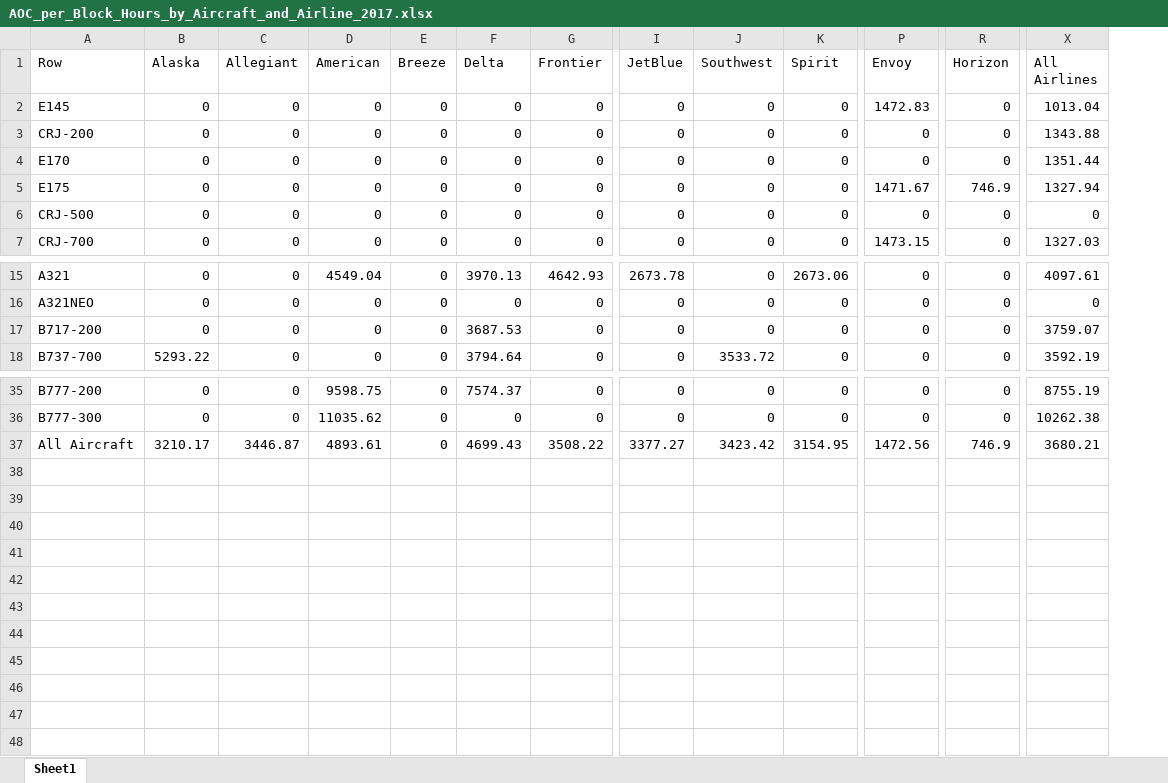
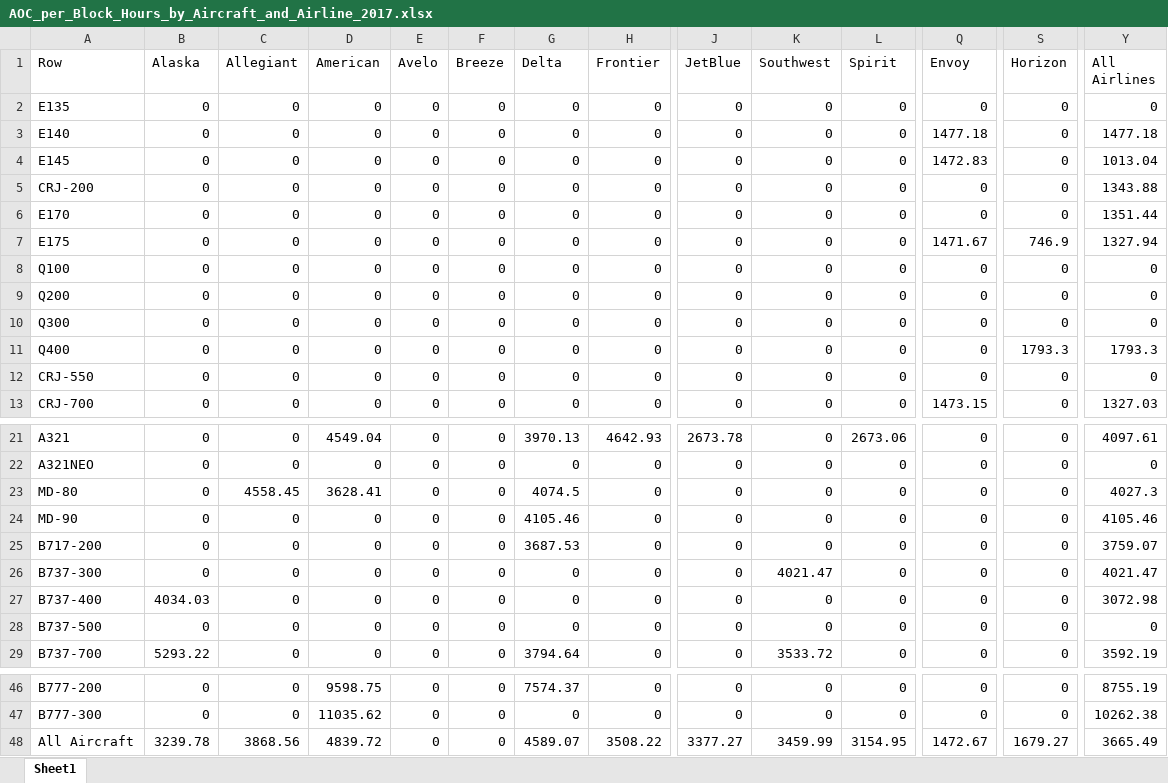
Before and after one commit to andyeske/Airline-Data-Analysis-Tools, an Excel workbook: Output Data Tables/APAT Outputs/Aircraft Operating Costs Tables/2017/AOC_per_Block_Hours_by_Aircraft_and_Airline_2017.xlsx, sheet Sheet1, drawn as a sheet; only a part is shown, gaps mark what is left out; values as stored, in another font and other column widths than the file's, no borders; addresses are those after the commit; rows hold the shown columns only; the diff names each change by its address in the sheet, - before the commit and + after, or states it on an @@ line.

```diff
--- a/Output Data Tables/APAT Outputs/Aircraft Operating Costs Tables/2017/AOC_per_Block_Hours_by_Aircraft_and_Airline_2017.xlsx (sheet Sheet1)
+++ b/Output Data Tables/APAT Outputs/Aircraft Operating Costs Tables/2017/AOC_per_Block_Hours_by_Aircraft_and_Airline_2017.xlsx (sheet Sheet1)
+column E (Avelo), rows 4-7: all 0; rows 12-13: 0 | 0; rows 21-22: 0 | 0; row 25: 0; row 29: 0; rows 46-48: all 0
+row 2: E135 | 0 | 0 | 0 | 0 | 0 | 0 | 0 | 0 | 0 | 0 | 0 | 0 | 0
+row 3: E140 | 0 | 0 | 0 | 0 | 0 | 0 | 0 | 0 | 0 | 0 | 1477.18 | 0 | 1477.18
+row 8: Q100 | 0 | 0 | 0 | 0 | 0 | 0 | 0 | 0 | 0 | 0 | 0 | 0 | 0
+row 9: Q200 | 0 | 0 | 0 | 0 | 0 | 0 | 0 | 0 | 0 | 0 | 0 | 0 | 0
+row 10: Q300 | 0 | 0 | 0 | 0 | 0 | 0 | 0 | 0 | 0 | 0 | 0 | 0 | 0
+row 11: Q400 | 0 | 0 | 0 | 0 | 0 | 0 | 0 | 0 | 0 | 0 | 0 | 1793.3 | 1793.3
-A12 (Row): CRJ-500
+A12 (Row): CRJ-550
+row 23: MD-80 | 0 | 4558.45 | 3628.41 | 0 | 0 | 4074.5 | 0 | 0 | 0 | 0 | 0 | 0 | 4027.3
+row 24: MD-90 | 0 | 0 | 0 | 0 | 0 | 4105.46 | 0 | 0 | 0 | 0 | 0 | 0 | 4105.46
+row 26: B737-300 | 0 | 0 | 0 | 0 | 0 | 0 | 0 | 0 | 4021.47 | 0 | 0 | 0 | 4021.47
+row 27: B737-400 | 4034.03 | 0 | 0 | 0 | 0 | 0 | 0 | 0 | 0 | 0 | 0 | 0 | 3072.98
+row 28: B737-500 | 0 | 0 | 0 | 0 | 0 | 0 | 0 | 0 | 0 | 0 | 0 | 0 | 0
-B48 (Alaska): 3210.17
+B48 (Alaska): 3239.78
-C48 (Allegiant): 3446.87
+C48 (Allegiant): 3868.56
-D48 (American): 4893.61
+D48 (American): 4839.72
-G48 (Delta): 4699.43
+G48 (Delta): 4589.07
-K48 (Southwest): 3423.42
+K48 (Southwest): 3459.99
-Q48 (Envoy): 1472.56
+Q48 (Envoy): 1472.67
-S48 (Horizon): 746.9
+S48 (Horizon): 1679.27
-Y48 (All Airlines): 3680.21
+Y48 (All Airlines): 3665.49
```
Also changed, not shown: Output Data Tables/APAT Outputs/Aircraft Operating Costs Tables/2017/AOC_per_ASMs_by_Aircraft_and_Airline_2017.xlsx, Output Data Tables/APAT Outputs/Aircraft Operating Costs Tables/2017/AOC_per_Seat_Hour_by_Aircraft_and_Airline_2017.xlsx, 5 other files.
